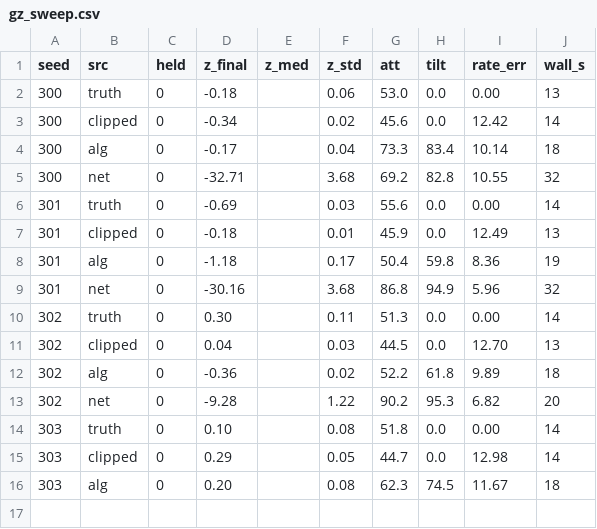
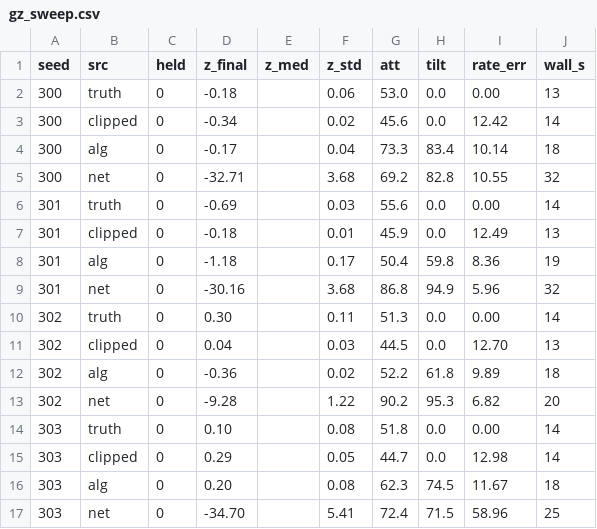
Before and after one commit to liiilhhh02/imu, a CSV file: results/gz_sweep.csv, drawn as a sheet; the diff names each change by its address in the sheet, - before the commit and + after, or states it on an @@ line.

```diff
--- a/results/gz_sweep.csv
+++ b/results/gz_sweep.csv
+row 17: 303 | net | 0 | -34.70 |  | 5.41 | 72.4 | 71.5 | 58.96 | 25
```
Also changed, not shown: 10 other files.
